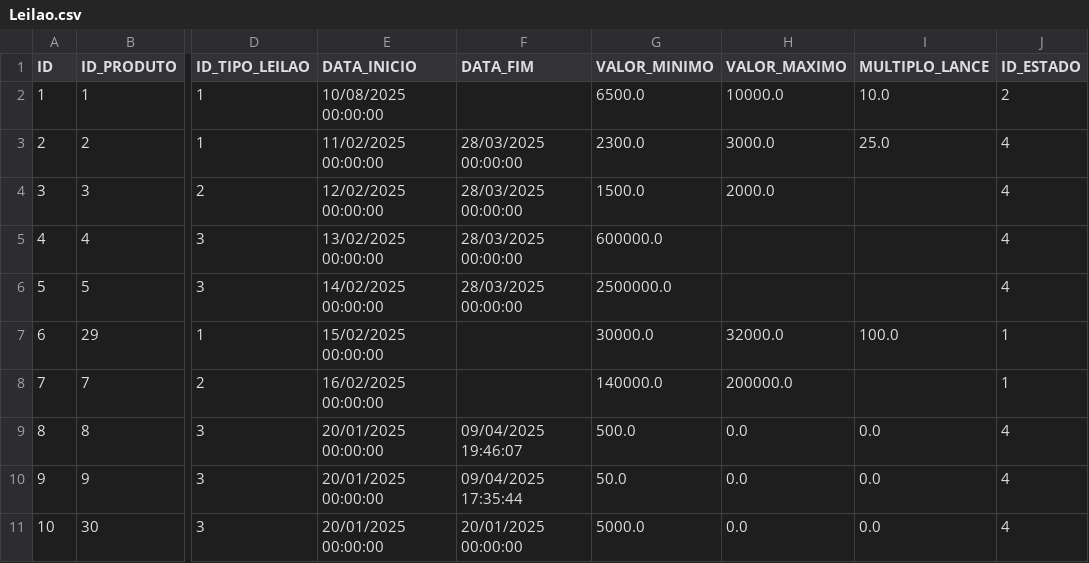
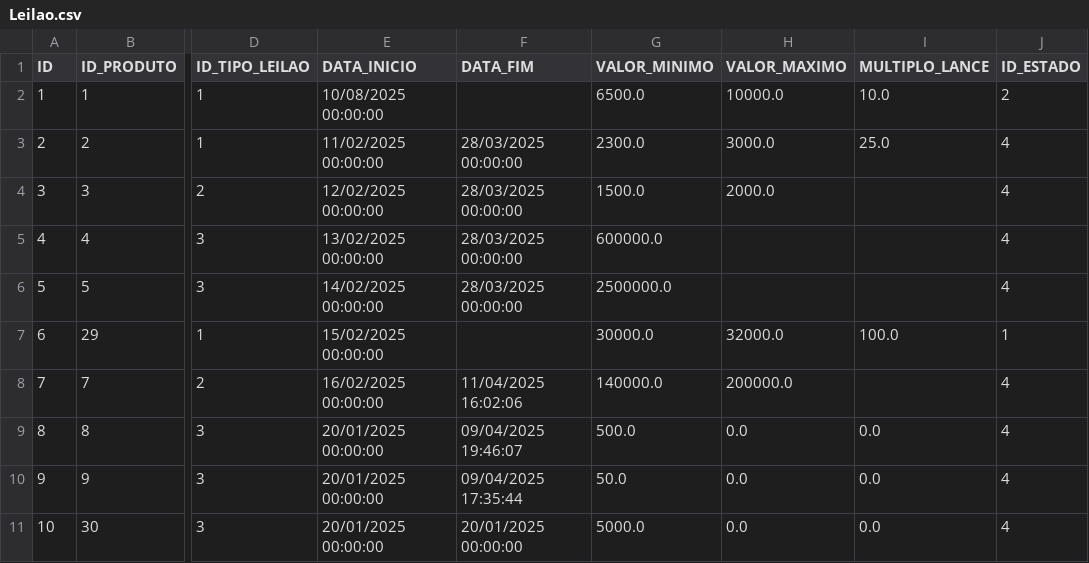
Before and after one commit to Leandro12415990/Grupo1Lp2, a CSV file: data/Leilao.csv, drawn as a sheet; only a part is shown, gaps mark what is left out; the diff names each change by its address in the sheet, - before the commit and + after, or states it on an @@ line.

```diff
--- a/data/Leilao.csv
+++ b/data/Leilao.csv
-F8 (DATA_FIM): (empty)
+F8 (DATA_FIM): 11/04/2025 16:02:06
-J8 (ID_ESTADO): 1
+J8 (ID_ESTADO): 4
```
Also changed, not shown: data/Lance.csv, data/Transacao.csv, 10 other files.
